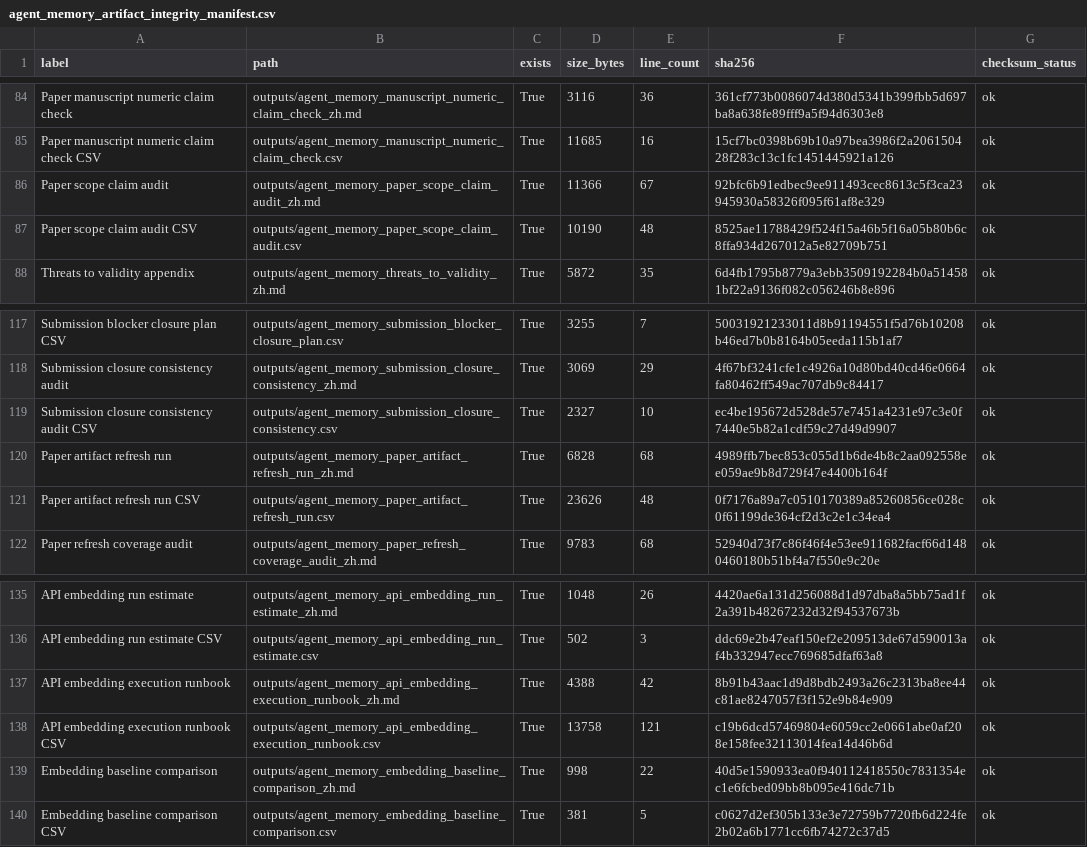
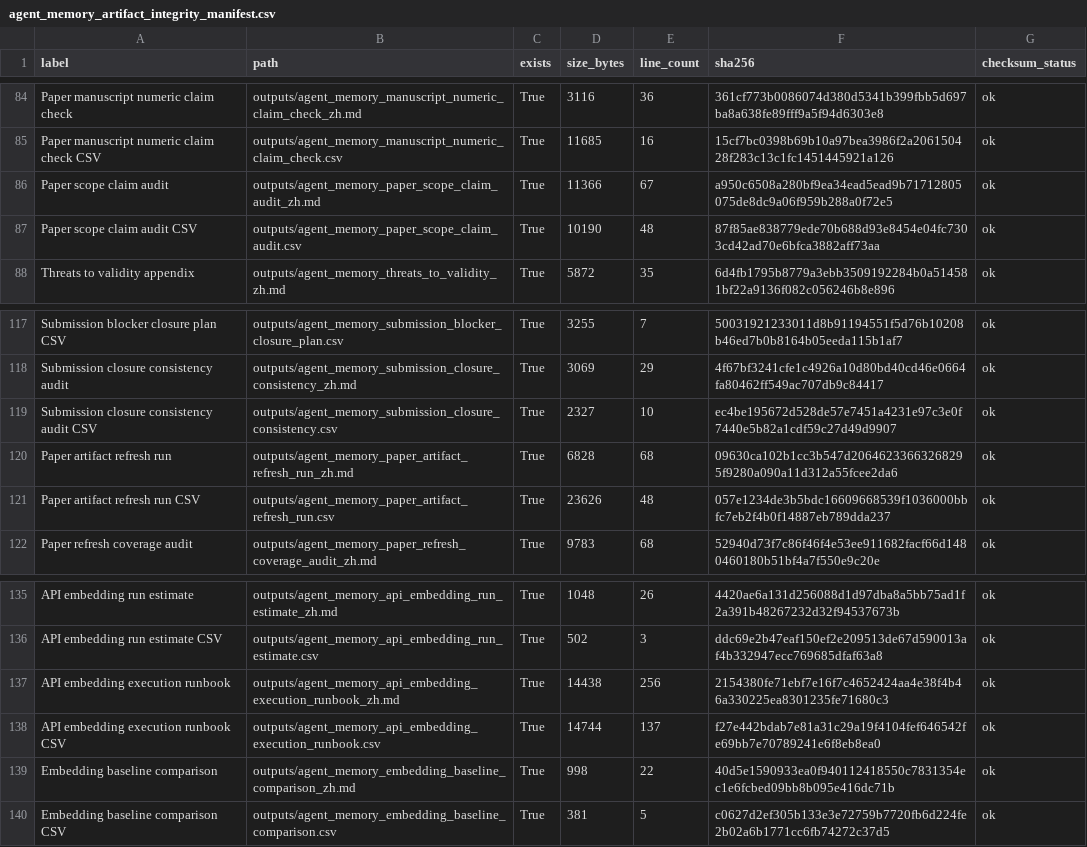
Before and after one commit to bai9yu/agent-memory-experiment, a CSV file: outputs/agent_memory_artifact_integrity_manifest.csv, drawn as a sheet; only a part is shown, gaps mark what is left out.

```diff
--- a/outputs/agent_memory_artifact_integrity_manifest.csv
+++ b/outputs/agent_memory_artifact_integrity_manifest.csv
@@ -85,4 +85,4 @@ Paper manuscript numeric claim check,outputs/agent_memory_manuscript_numeric_cla
 Paper manuscript numeric claim check CSV,outputs/agent_memory_manuscript_numeric_claim_check.csv,True,11685,16,15cf7bc0398b69b10a97bea3986f2a206150428f283c13c1fc1451445921a126,ok
-Paper scope claim audit,outputs/agent_memory_paper_scope_claim_audit_zh.md,True,11366,67,92bfc6b91edbec9ee911493cec8613c5f3ca23945930a58326f095f61af8e329,ok
-Paper scope claim audit CSV,outputs/agent_memory_paper_scope_claim_audit.csv,True,10190,48,8525ae11788429f524f15a46b5f16a05b80b6c8ffa934d267012a5e82709b751,ok
+Paper scope claim audit,outputs/agent_memory_paper_scope_claim_audit_zh.md,True,11366,67,a950c6508a280bf9ea34ead5ead9b71712805075de8dc9a06f959b288a0f72e5,ok
+Paper scope claim audit CSV,outputs/agent_memory_paper_scope_claim_audit.csv,True,10190,48,87f85ae838779ede70b688d93e8454e04fc7303cd42ad70e6bfca3882aff73aa,ok
 Threats to validity appendix,outputs/agent_memory_threats_to_validity_zh.md,True,5872,35,6d4fb1795b8779a3ebb3509192284b0a514581bf22a9136f082c056246b8e896,ok
@@ -119,4 +119,4 @@ Submission closure consistency audit,outputs/agent_memory_submission_closure_con
 Submission closure consistency audit CSV,outputs/agent_memory_submission_closure_consistency.csv,True,2327,10,ec4be195672d528de57e7451a4231e97c3e0f7440e5b82a1cdf59c27d49d9907,ok
-Paper artifact refresh run,outputs/agent_memory_paper_artifact_refresh_run_zh.md,True,6828,68,4989ffb7bec853c055d1b6de4b8c2aa092558ee059ae9b8d729f47e4400b164f,ok
-Paper artifact refresh run CSV,outputs/agent_memory_paper_artifact_refresh_run.csv,True,23626,48,0f7176a89a7c0510170389a85260856ce028c0f61199de364cf2d3c2e1c34ea4,ok
+Paper artifact refresh run,outputs/agent_memory_paper_artifact_refresh_run_zh.md,True,6828,68,09630ca102b1cc3b547d20646233663268295f9280a090a11d312a55fcee2da6,ok
+Paper artifact refresh run CSV,outputs/agent_memory_paper_artifact_refresh_run.csv,True,23626,48,057e1234de3b5bdc16609668539f1036000bbfc7eb2f4b0f14887eb789dda237,ok
 Paper refresh coverage audit,outputs/agent_memory_paper_refresh_coverage_audit_zh.md,True,9783,68,52940d73f7c86f46f4e53ee911682facf66d1480460180b51bf4a7f550e9c20e,ok
@@ -136,4 +136,4 @@ API embedding run estimate,outputs/agent_memory_api_embedding_run_estimate_zh.md
 API embedding run estimate CSV,outputs/agent_memory_api_embedding_run_estimate.csv,True,502,3,ddc69e2b47eaf150ef2e209513de67d590013af4b332947ecc769685dfaf63a8,ok
-API embedding execution runbook,outputs/agent_memory_api_embedding_execution_runbook_zh.md,True,4388,42,8b91b43aac1d9d8bdb2493a26c2313ba8ee44c81ae8247057f3f152e9b84e909,ok
-API embedding execution runbook CSV,outputs/agent_memory_api_embedding_execution_runbook.csv,True,13758,121,c19b6dcd57469804e6059cc2e0661abe0af208e158fee32113014fea14d46b6d,ok
+API embedding execution runbook,outputs/agent_memory_api_embedding_execution_runbook_zh.md,True,14438,256,2154380fe71ebf7e16f7c4652424aa4e38f4b46a330225ea8301235fe71680c3,ok
+API embedding execution runbook CSV,outputs/agent_memory_api_embedding_execution_runbook.csv,True,14744,137,f27e442bdab7e81a31c29a19f4104fef646542fe69bb7e70789241e6f8eb8ea0,ok
 Embedding baseline comparison,outputs/agent_memory_embedding_baseline_comparison_zh.md,True,998,22,40d5e1590933ea0f940112418550c7831354ec1e6fcbed09bb8b095e416dc71b,ok
```
Also changed, not shown: outputs/agent_memory_api_embedding_execution_runbook.csv, outputs/agent_memory_paper_artifact_refresh_run.csv, 8 other files.
